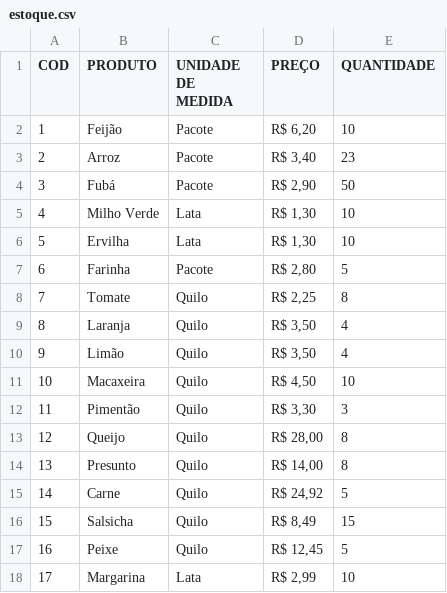
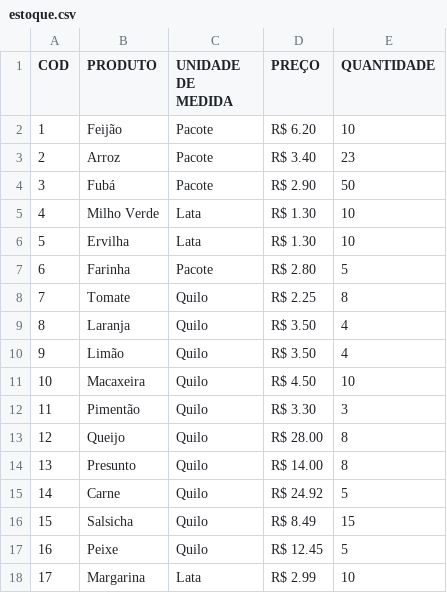
Before and after one commit to davicfg/UFRN-lp1-2020-5, a CSV file: atividade-04/estoque.csv, drawn as a sheet.

```diff
--- a/atividade-04/estoque.csv
+++ b/atividade-04/estoque.csv
@@ -1,18 +1,18 @@
 COD,PRODUTO,UNIDADE DE MEDIDA,PREÇO,QUANTIDADE
-1,Feijão,Pacote,"R$ 6,20",10
-2,Arroz,Pacote,"R$ 3,40",23
-3,Fubá,Pacote,"R$ 2,90",50
-4,Milho Verde,Lata,"R$ 1,30",10
-5,Ervilha,Lata,"R$ 1,30",10
-6,Farinha,Pacote,"R$ 2,80",5
-7,Tomate,Quilo,"R$ 2,25",8
-8,Laranja,Quilo,"R$ 3,50",4
-9,Limão,Quilo,"R$ 3,50",4
-10,Macaxeira,Quilo,"R$ 4,50",10
-11,Pimentão,Quilo,"R$ 3,30",3
-12,Queijo,Quilo,"R$ 28,00",8
-13,Presunto,Quilo,"R$ 14,00",8
-14,Carne,Quilo,"R$ 24,92",5
-15,Salsicha,Quilo,"R$ 8,49",15
-16,Peixe,Quilo,"R$ 12,45",5
-17,Margarina,Lata,"R$ 2,99",10
+1,Feijão,Pacote,"R$ 6.20",10
+2,Arroz,Pacote,"R$ 3.40",23
+3,Fubá,Pacote,"R$ 2.90",50
+4,Milho Verde,Lata,"R$ 1.30",10
+5,Ervilha,Lata,"R$ 1.30",10
+6,Farinha,Pacote,"R$ 2.80",5
+7,Tomate,Quilo,"R$ 2.25",8
+8,Laranja,Quilo,"R$ 3.50",4
+9,Limão,Quilo,"R$ 3.50",4
+10,Macaxeira,Quilo,"R$ 4.50",10
+11,Pimentão,Quilo,"R$ 3.30",3
+12,Queijo,Quilo,"R$ 28.00",8
+13,Presunto,Quilo,"R$ 14.00",8
+14,Carne,Quilo,"R$ 24.92",5
+15,Salsicha,Quilo,"R$ 8.49",15
+16,Peixe,Quilo,"R$ 12.45",5
+17,Margarina,Lata,"R$ 2.99",10
```
Also changed, not shown: 10 other files.
